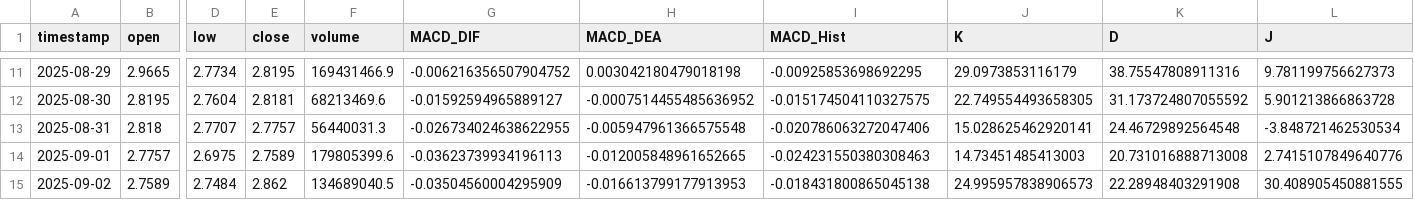
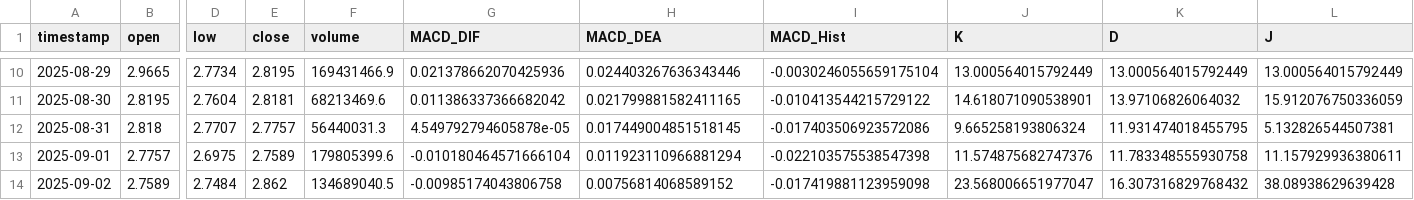
Before and after one commit to SteBal-star/xrp-data, a CSV file: binancexrp/xrp_1d_last30days.csv, drawn as a sheet; only a part is shown, gaps mark what is left out; addresses are those after the commit; the diff covers the shown part only; the diff names each change by its address in the sheet, - before the commit and + after, or states it on an @@ line.

```diff
--- a/binancexrp/xrp_1d_last30days.csv
+++ b/binancexrp/xrp_1d_last30days.csv
-G10 (MACD_DIF): -0.006216356507904752
+G10 (MACD_DIF): 0.021378662070425936
-H10 (MACD_DEA): 0.003042180479018198
+H10 (MACD_DEA): 0.024403267636343446
-I10 (MACD_Hist): -0.00925853698692295
+I10 (MACD_Hist): -0.0030246055659175104
-J10 (K): 29.0973853116179
+J10 (K): 13.000564015792449
-K10 (D): 38.75547808911316
+K10 (D): 13.000564015792449
-L10 (J): 9.781199756627373
+L10 (J): 13.000564015792449
-G11 (MACD_DIF): -0.01592594965889127
+G11 (MACD_DIF): 0.011386337366682042
-H11 (MACD_DEA): -0.0007514455485636952
+H11 (MACD_DEA): 0.021799881582411165
-I11 (MACD_Hist): -0.015174504110327575
+I11 (MACD_Hist): -0.010413544215729122
-J11 (K): 22.749554493658305
+J11 (K): 14.618071090538901
-K11 (D): 31.173724807055592
+K11 (D): 13.97106826064032
-L11 (J): 5.901213866863728
+L11 (J): 15.912076750336059
-G12 (MACD_DIF): -0.026734024638622955
+G12 (MACD_DIF): 4.549792794605878e-05
-H12 (MACD_DEA): -0.005947961366575548
+H12 (MACD_DEA): 0.017449004851518145
-I12 (MACD_Hist): -0.020786063272047406
+I12 (MACD_Hist): -0.017403506923572086
-J12 (K): 15.028625462920141
+J12 (K): 9.665258193806324
-K12 (D): 24.46729892564548
+K12 (D): 11.931474018455795
-L12 (J): -3.848721462530534
+L12 (J): 5.132826544507381
-G13 (MACD_DIF): -0.03623739934196113
+G13 (MACD_DIF): -0.010180464571666104
-H13 (MACD_DEA): -0.012005848961652665
+H13 (MACD_DEA): 0.011923110966881294
-I13 (MACD_Hist): -0.024231550380308463
+I13 (MACD_Hist): -0.022103575538547398
-J13 (K): 14.73451485413003
+J13 (K): 11.574875682747376
-K13 (D): 20.731016888713008
+K13 (D): 11.783348555930758
-L13 (J): 2.7415107849640776
+L13 (J): 11.157929936380611
-G14 (MACD_DIF): -0.03504560004295909
+G14 (MACD_DIF): -0.00985174043806758
-H14 (MACD_DEA): -0.016613799177913953
+H14 (MACD_DEA): 0.00756814068589152
-I14 (MACD_Hist): -0.018431800865045138
+I14 (MACD_Hist): -0.017419881123959098
-J14 (K): 24.995957838906573
+J14 (K): 23.568006651977047
-K14 (D): 22.28948403291908
+K14 (D): 16.307316829768432
-L14 (J): 30.408905450881555
+L14 (J): 38.08938629639428
```
Also changed, not shown: 1 added row, 1 removed row and 127 edited cells elsewhere in this file, binancexrp/xrp_15m_last30days.csv, binancexrp/xrp_1h_last30days.csv, 6 other files.
